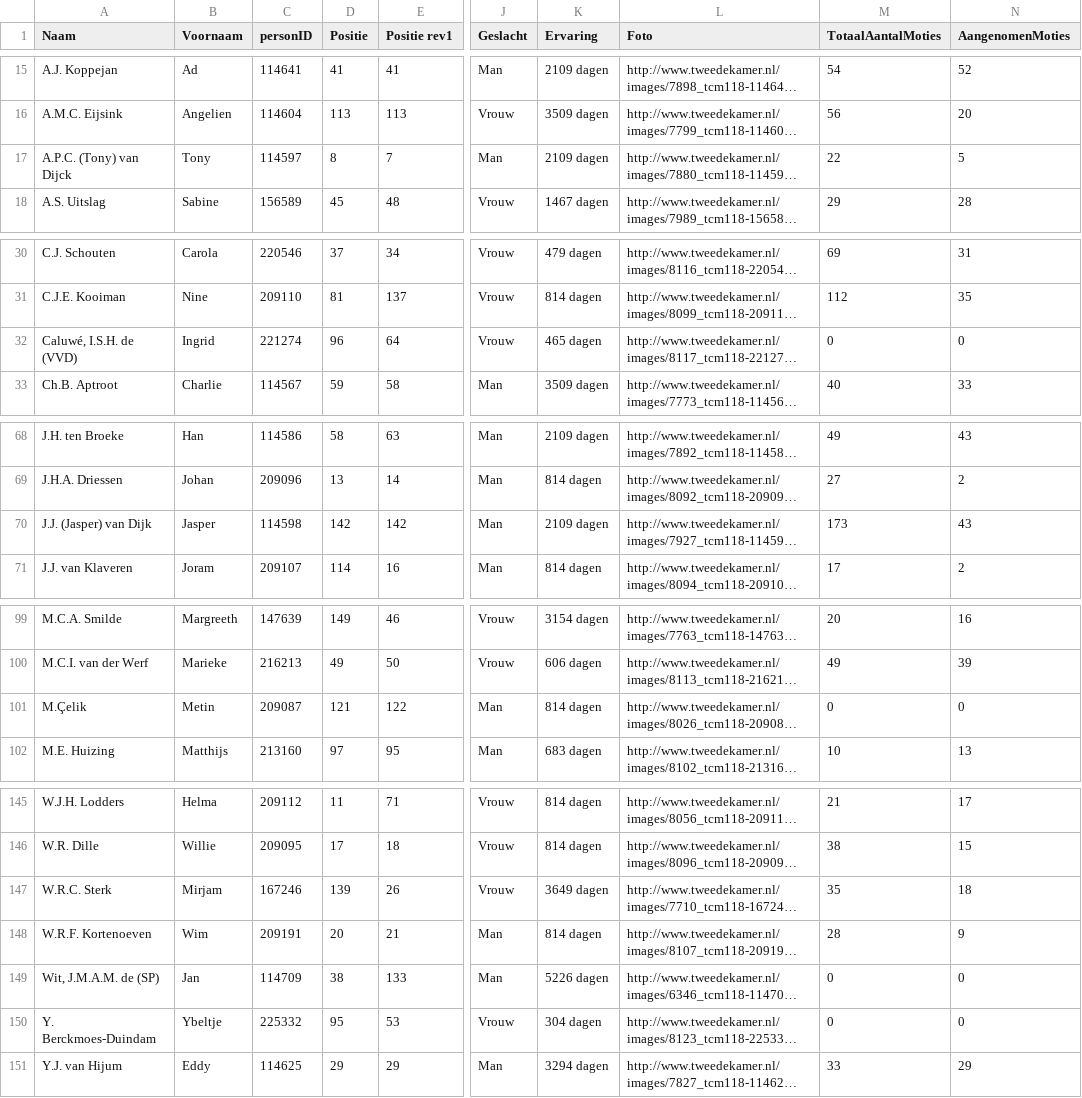
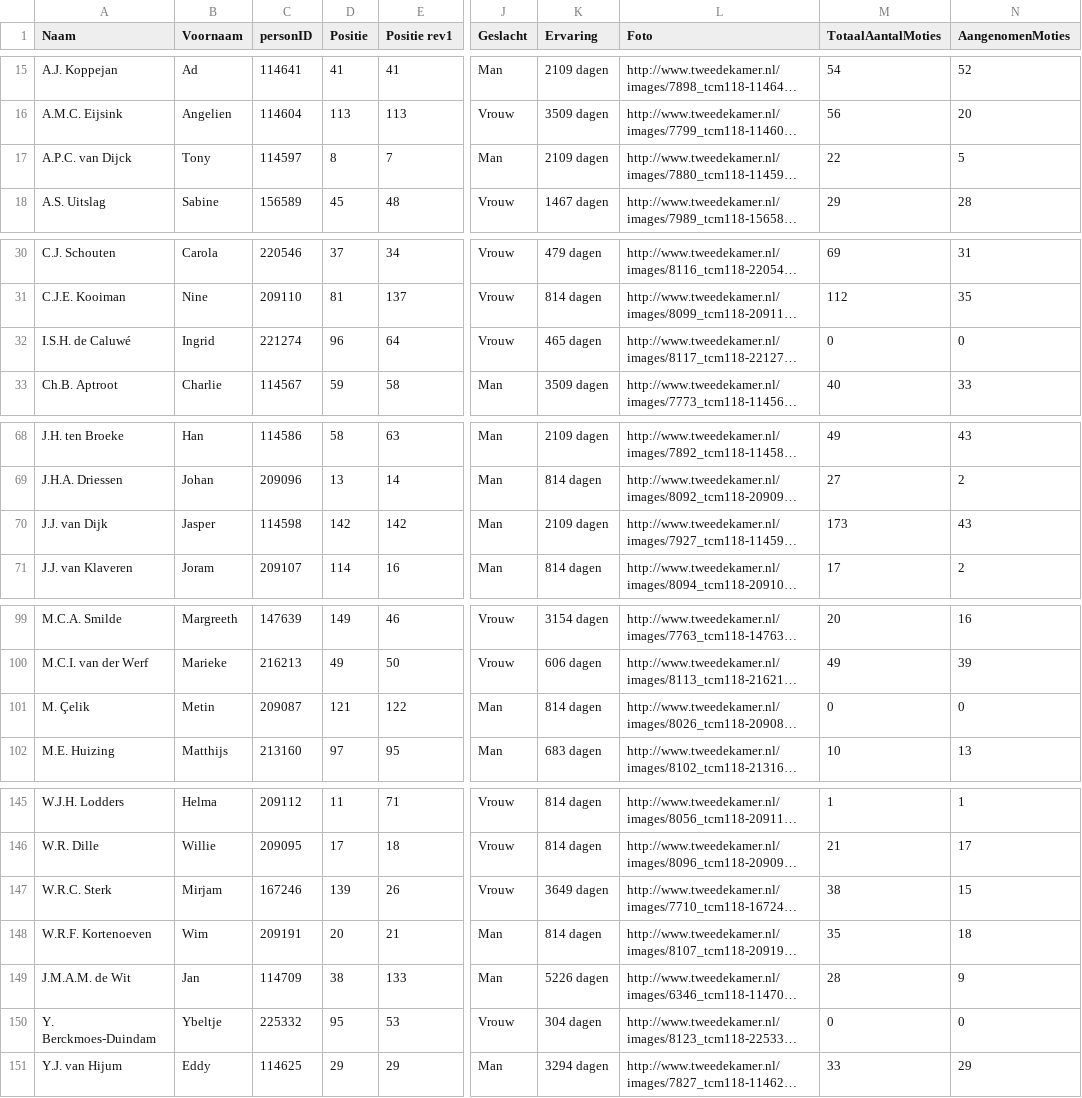
Before and after one commit to marcdejonge/AppVoorDemocratie, a CSV file: kamerleden.csv (was KamerOverzicht/res/web/kamerleden.csv), drawn as a sheet; only a part is shown, gaps mark what is left out; long unchanged cells end in …; the diff covers the shown part only; the diff names each change by its address in the sheet, - before the commit and + after, or states it on an @@ line.

```diff
--- a/KamerOverzicht/res/web/kamerleden.csv
+++ b/kamerleden.csv
-A17 (Naam): A.P.C. (Tony) van Dijck
+A17 (Naam): A.P.C. van Dijck
-A32 (Naam): Caluwé, I.S.H. de (VVD)
+A32 (Naam): I.S.H. de Caluwé
-A70 (Naam): J.J. (Jasper) van Dijk
+A70 (Naam): J.J. van Dijk
-A101 (Naam): M.Çelik
+A101 (Naam): M. Çelik
-M145 (TotaalAantalMoties): 21
+M145 (TotaalAantalMoties): 1
-N145 (AangenomenMoties): 17
+N145 (AangenomenMoties): 1
-M146 (TotaalAantalMoties): 38
+M146 (TotaalAantalMoties): 21
-N146 (AangenomenMoties): 15
+N146 (AangenomenMoties): 17
-M147 (TotaalAantalMoties): 35
+M147 (TotaalAantalMoties): 38
-N147 (AangenomenMoties): 18
+N147 (AangenomenMoties): 15
-M148 (TotaalAantalMoties): 28
+M148 (TotaalAantalMoties): 35
-N148 (AangenomenMoties): 9
+N148 (AangenomenMoties): 18
-A149 (Naam): Wit, J.M.A.M. de (SP)
+A149 (Naam): J.M.A.M. de Wit
-M149 (TotaalAantalMoties): 0
+M149 (TotaalAantalMoties): 28
-N149 (AangenomenMoties): 0
+N149 (AangenomenMoties): 9
```
Also changed, not shown: 33 edited cells elsewhere in this file, 32 other files.
